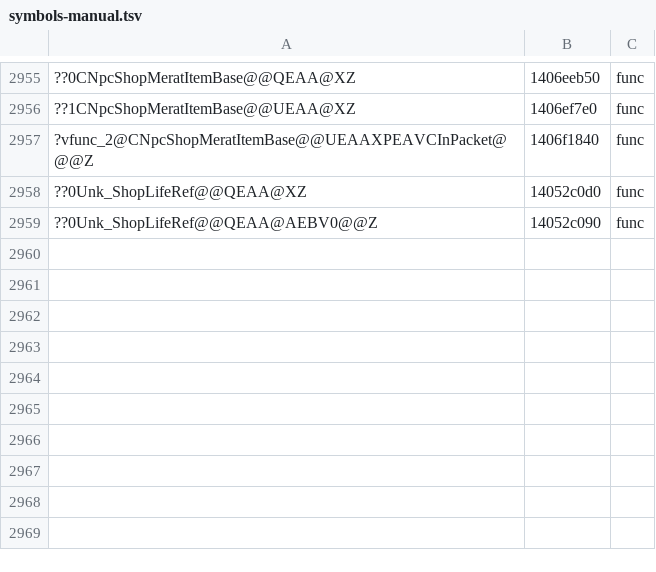
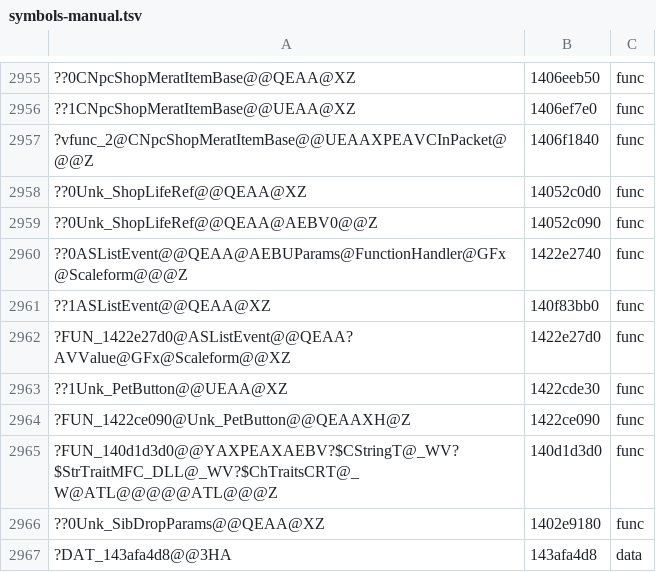
Before and after one commit to AngeloTadeucci/ms2-recomp, a TSV file: progress/symbols-manual.tsv, drawn as a sheet; only a part is shown, gaps mark what is left out; the diff names each change by its address in the sheet, - before the commit and + after, or states it on an @@ line.

```diff
--- a/progress/symbols-manual.tsv
+++ b/progress/symbols-manual.tsv
+row 2960: ??0ASListEvent@@QEAA@AEBUParams@FunctionHandler@GFx@Scaleform@@@Z | 1422e2740 | func
+row 2961: ??1ASListEvent@@QEAA@XZ | 140f83bb0 | func
+row 2962: ?FUN_1422e27d0@ASListEvent@@QEAA?AVValue@GFx@Scaleform@@XZ | 1422e27d0 | func
+row 2963: ??1Unk_PetButton@@UEAA@XZ | 1422cde30 | func
+row 2964: ?FUN_1422ce090@Unk_PetButton@@QEAAXH@Z | 1422ce090 | func
+row 2965: ?FUN_140d1d3d0@@YAXPEAXAEBV?$CStringT@_WV?$StrTraitMFC_DLL@_WV?$ChTraitsCRT@_W@ATL@@@@@ATL@@@Z | 140d1d3d0 | func
+row 2966: ??0Unk_SibDropParams@@QEAA@XZ | 1402e9180 | func
+row 2967: ?DAT_143afa4d8@@3HA | 143afa4d8 | data
```
